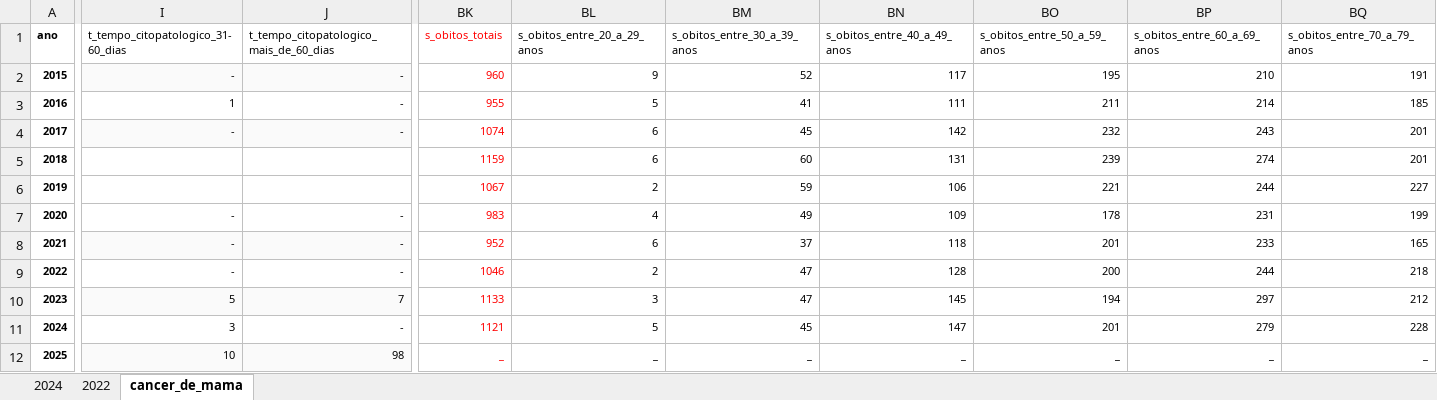
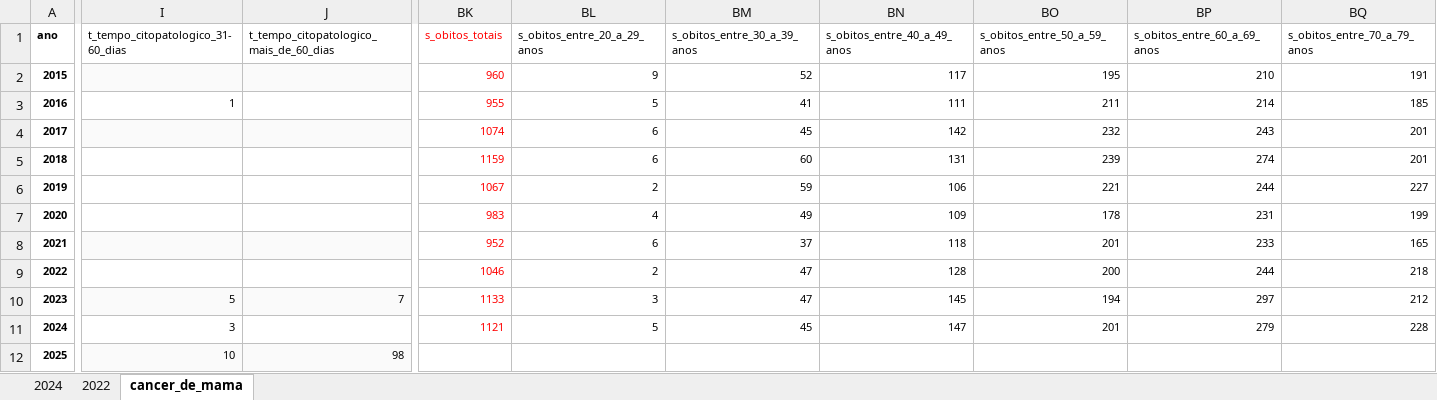
Before and after one commit to ajatoba/fiocruz, an Excel workbook: mamografias_CA_mama.xlsx, sheet cancer_de_mama, drawn as a sheet; only a part is shown, gaps mark what is left out; values as stored, in another font and other column widths than the file's, no borders; the diff covers the shown part only; the diff names each change by its address in the sheet, - before the commit and + after, or states it on an @@ line.

Commit message:
Add files via upload

```diff
--- a/mamografias_CA_mama.xlsx (sheet cancer_de_mama)
+++ b/mamografias_CA_mama.xlsx (sheet cancer_de_mama)
-I2: -
+I2: (empty)
-J2:J4: -
+J2:J4: (empty)
-I4: -
+I4: (empty)
-I7:I9: -
+I7:I9: (empty)
-J7:J9: -
+J7:J9: (empty)
-J11: -
+J11: (empty)
-BK12 (s_obitos_totais): _
+BK12 (s_obitos_totais): (empty)
-BL12 (s_obitos_entre_20_a_29_anos): _
+BL12 (s_obitos_entre_20_a_29_anos): (empty)
-BM12 (s_obitos_entre_30_a_39_anos): _
+BM12 (s_obitos_entre_30_a_39_anos): (empty)
-BN12 (s_obitos_entre_40_a_49_anos): _
+BN12 (s_obitos_entre_40_a_49_anos): (empty)
-BO12 (s_obitos_entre_50_a_59_anos): _
+BO12 (s_obitos_entre_50_a_59_anos): (empty)
-BP12 (s_obitos_entre_60_a_69_anos): _
+BP12 (s_obitos_entre_60_a_69_anos): (empty)
-BQ12 (s_obitos_entre_70_a_79_anos): _
+BQ12 (s_obitos_entre_70_a_79_anos): (empty)
```
Also changed, not shown: 1 edited cell elsewhere in this sheet.
